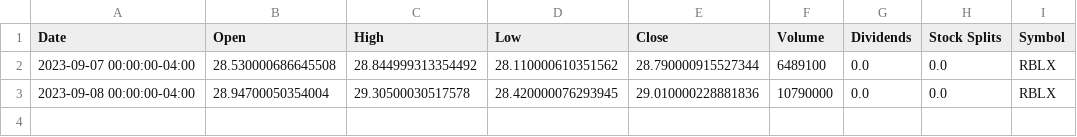
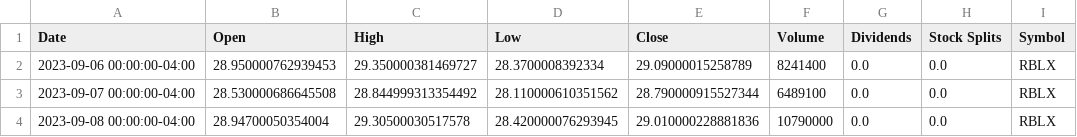
Before and after one commit to Zhuo-Chen-byte/DSCI-560, a CSV file: Latest Stock Data/RBLX.csv, drawn as a sheet.

```diff
--- a/Latest Stock Data/RBLX.csv
+++ b/Latest Stock Data/RBLX.csv
@@ -1,2 +1,3 @@
 Date,Open,High,Low,Close,Volume,Dividends,Stock Splits,Symbol
+2023-09-06 00:00:00-04:00,28.950000762939453,29.350000381469727,28.3700008392334,29.09000015258789,8241400,0.0,0.0,RBLX
 2023-09-07 00:00:00-04:00,28.530000686645508,28.844999313354492,28.110000610351562,28.790000915527344,6489100,0.0,0.0,RBLX
```
Also changed, not shown: 1 other file.
